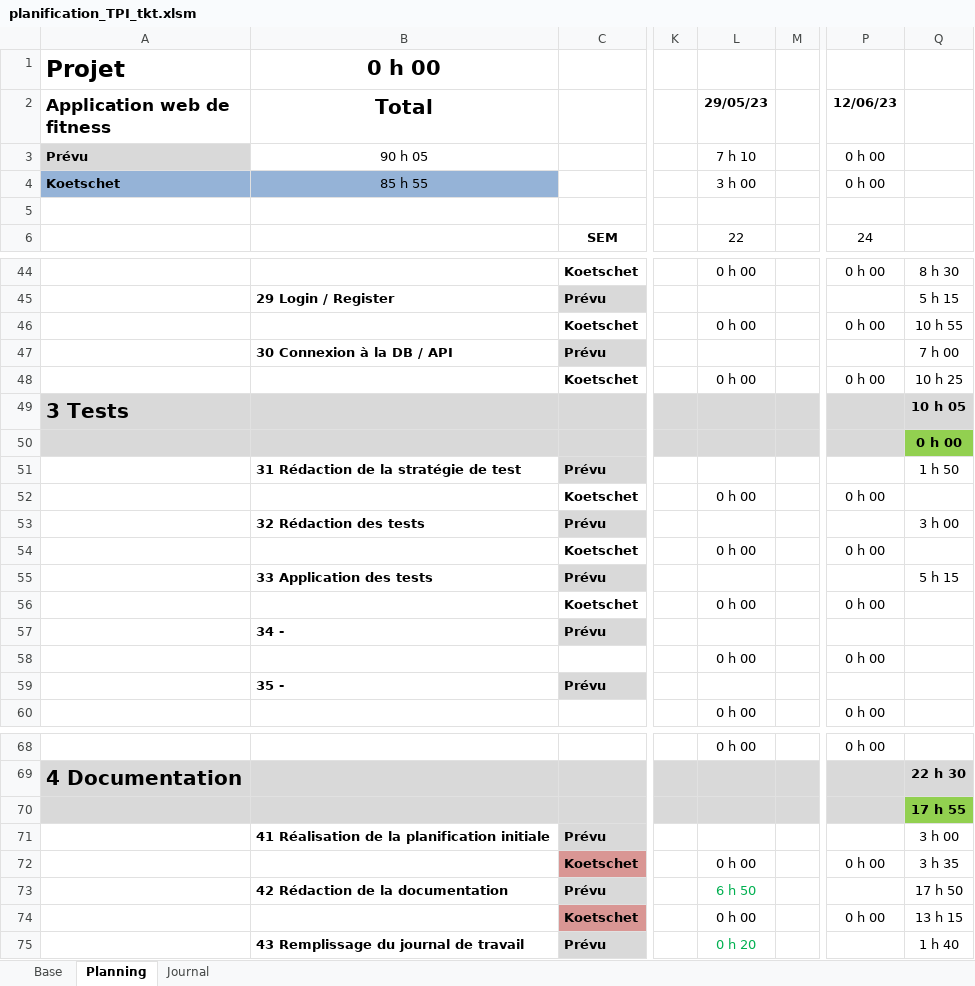
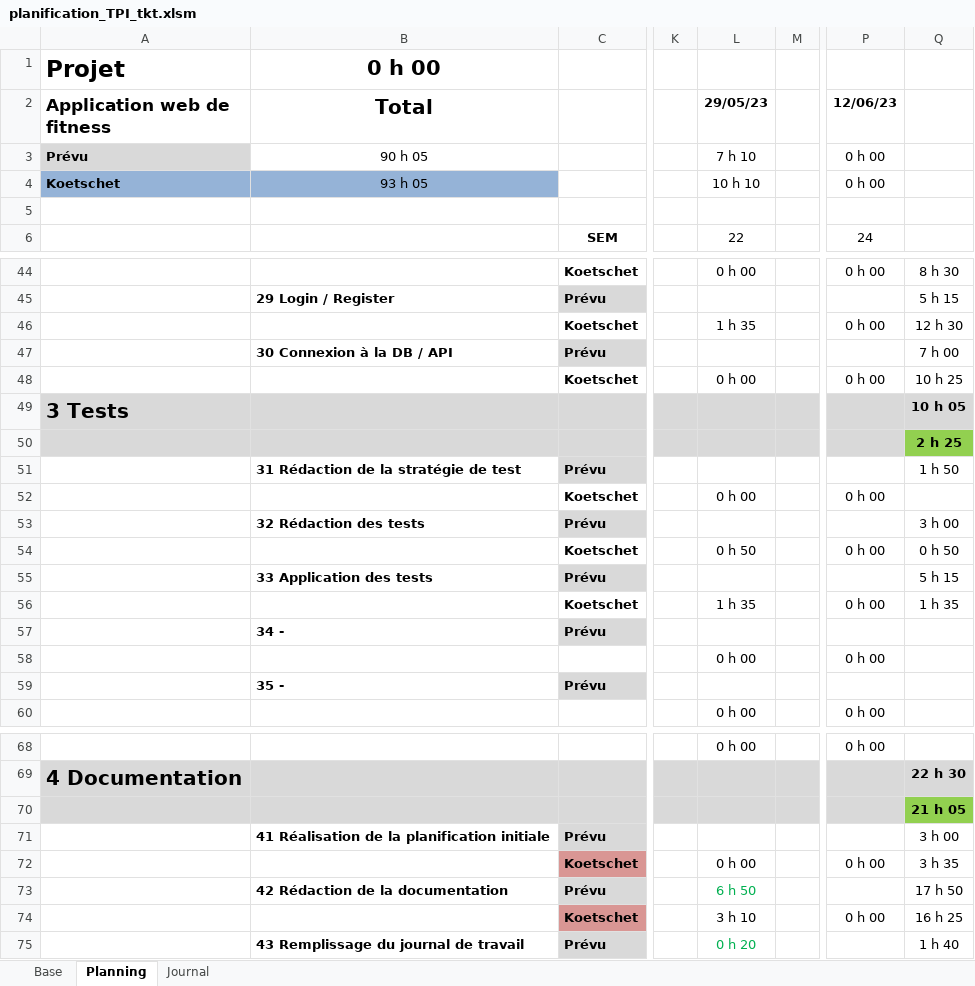
Before and after one commit to ThierryKoetschet/TPI_Thierry_Koetschet, an Excel workbook: planification_TPI_tkt.xlsm, sheet Planning, drawn as a sheet; only a part is shown, gaps mark what is left out; values as stored, in another font and other column widths than the file's, no borders; conditional formats not drawn; the diff covers the shown part only; the diff names each change by its address in the sheet, - before the commit and + after, or states it on an @@ line.

```diff
--- a/planification_TPI_tkt.xlsm (sheet Planning)
+++ b/planification_TPI_tkt.xlsm (sheet Planning)
-B4 (Total): 85 h 55
+B4 (Total): 93 h 05
-L4 (29/05/23): 3 h 00
+L4 (29/05/23): 10 h 10
-L46 (29/05/23): 0 h 00
+L46 (29/05/23): 1 h 35
-Q46: 10 h 55
+Q46: 12 h 30
-Q50: 0 h 00
+Q50: 2 h 25
-L54 (29/05/23): 0 h 00
+L54 (29/05/23): 0 h 50
-Q54: (empty)
+Q54: 0 h 50
-L56 (29/05/23): 0 h 00
+L56 (29/05/23): 1 h 35
-Q56: (empty)
+Q56: 1 h 35
-Q70: 17 h 55
+Q70: 21 h 05
-L74 (29/05/23): 0 h 00
+L74 (29/05/23): 3 h 10
-Q74: 13 h 15
+Q74: 16 h 25
```
Also changed, not shown: 1 edited cell elsewhere in this sheet, sheet Journal, formulas that keep their value, 7 other files.
